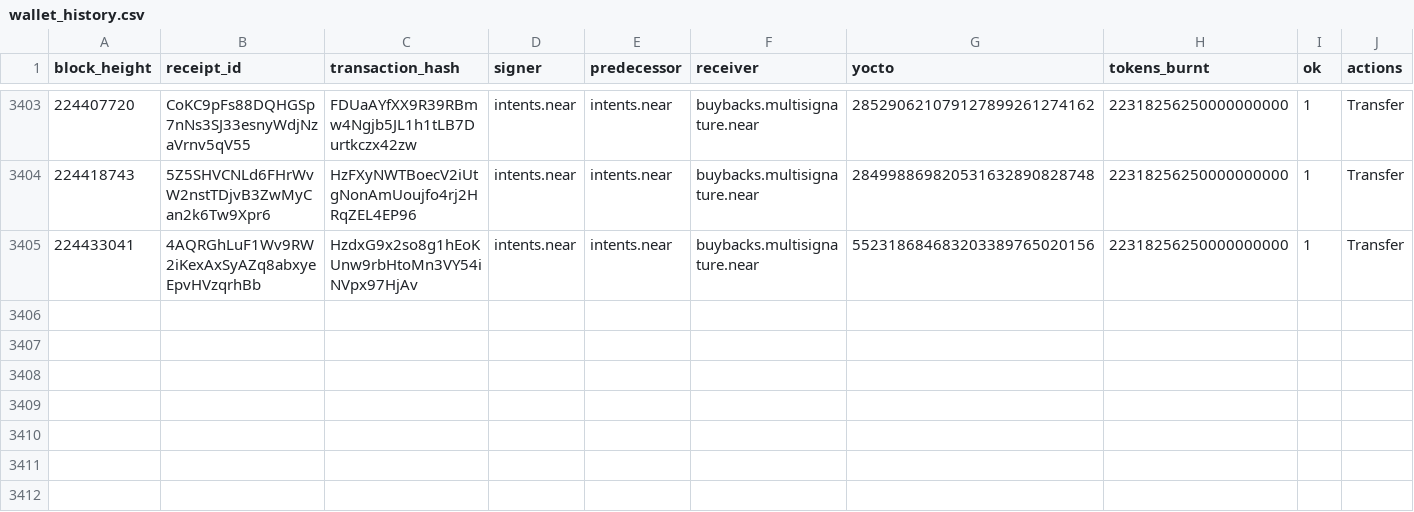
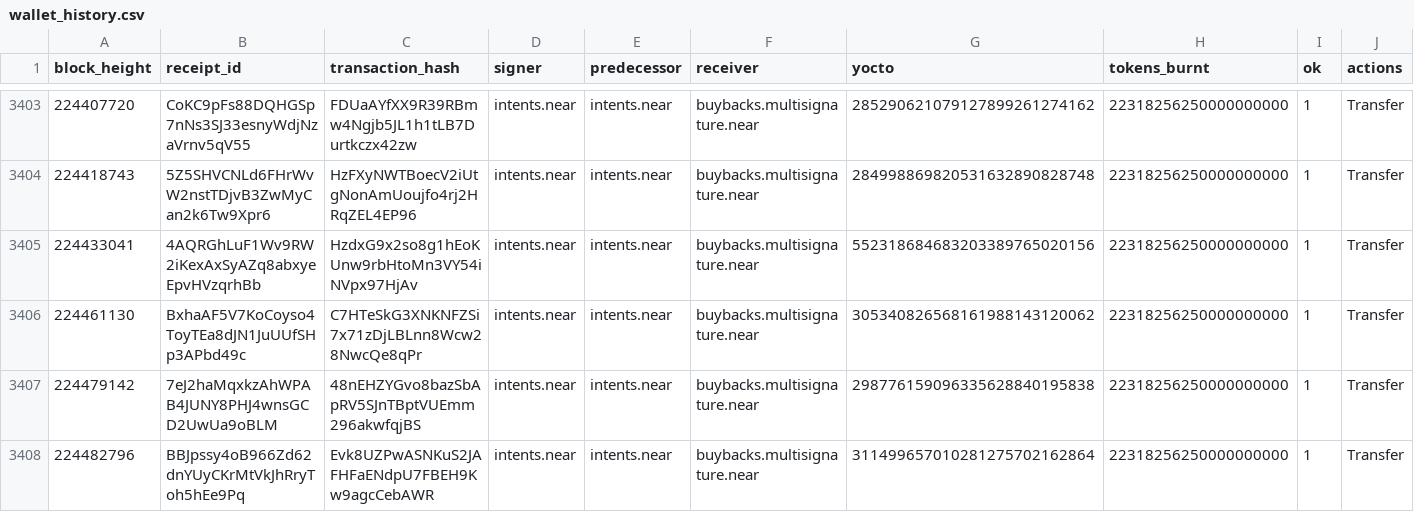
Before and after one commit to nice-bills/Coverage, a CSV file: data/wallet_history.csv, drawn as a sheet; only a part is shown, gaps mark what is left out.

```diff
--- a/data/wallet_history.csv
+++ b/data/wallet_history.csv
@@ -3405 +3405,4 @@ block_height,receipt_id,transaction_hash,signer,predecessor,receiver,yocto,token
 224433041,4AQRGhLuF1Wv9RW2iKexAxSyAZq8abxyeEpvHVzqrhBb,HzdxG9x2so8g1hEoKUnw9rbHtoMn3VY54iNVpx97HjAv,intents.near,intents.near,buybacks.multisignature.near,552318684683203389765020156,22318256250000000000,1,Transfer
+224461130,BxhaAF5V7KoCoyso4ToyTEa8dJN1JuUUfSHp3APbd49c,C7HTeSkG3XNKNFZSi7x71zDjLBLnn8Wcw28NwcQe8qPr,intents.near,intents.near,buybacks.multisignature.near,305340826568161988143120062,22318256250000000000,1,Transfer
+224479142,7eJ2haMqxkzAhWPAB4JUNY8PHJ4wnsGCD2UwUa9oBLM,48nEHZYGvo8bazSbApRV5SJnTBptVUEmm296akwfqjBS,intents.near,intents.near,buybacks.multisignature.near,298776159096335628840195838,22318256250000000000,1,Transfer
+224482796,BBJpssy4oB966Zd62dnYUyCKrMtVkJhRryToh5hEe9Pq,Evk8UZPwASNKuS2JAFHFaENdpU7FBEH9Kw9agcCebAWR,intents.near,intents.near,buybacks.multisignature.near,311499657010281275702162864,22318256250000000000,1,Transfer
```
Also changed, not shown: data/buybacks.csv, data/epochs.csv, 7 other files.
